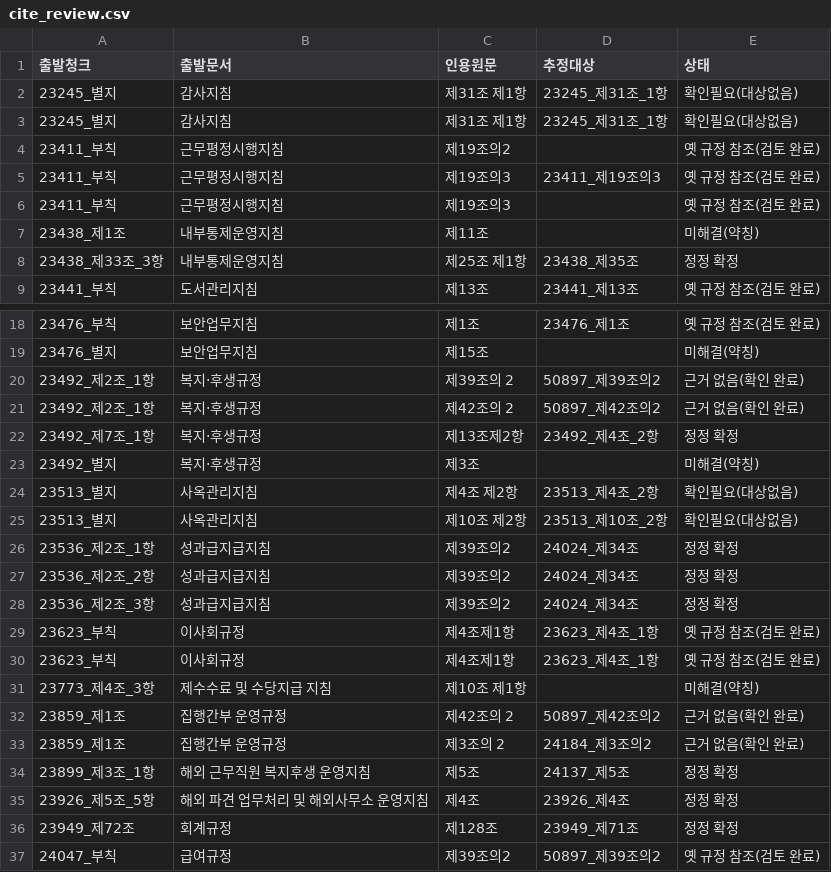
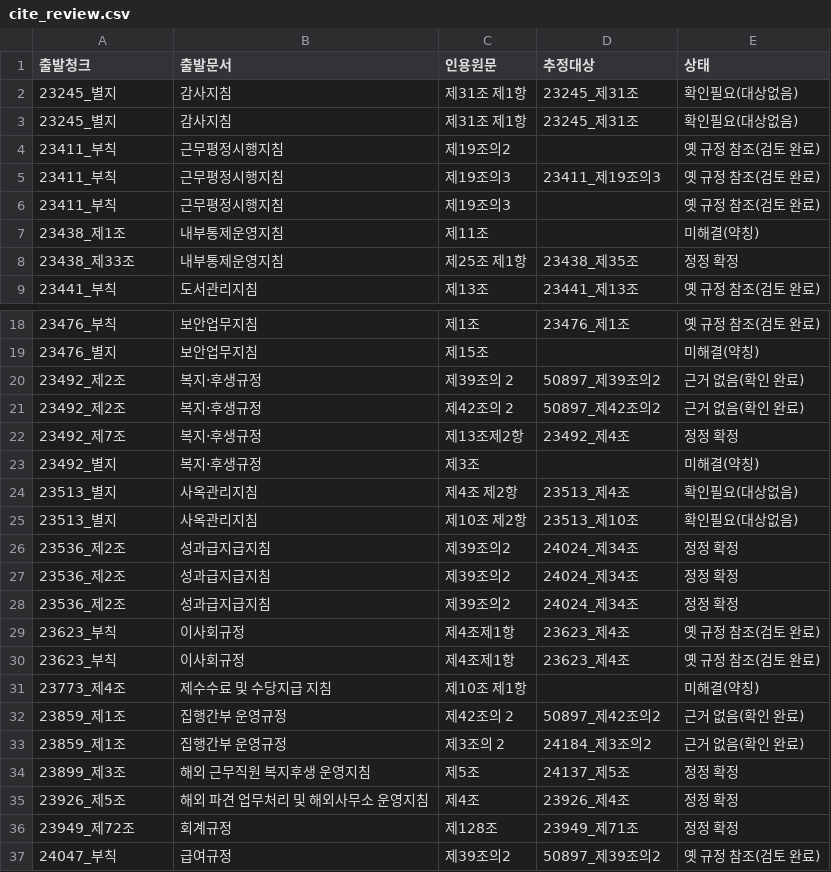
Before and after one commit to 9abin/Kivvi, a CSV file: out/cite_review.csv, drawn as a sheet; only a part is shown, gaps mark what is left out; the diff covers the shown part only.

```diff
--- a/out/cite_review.csv
+++ b/out/cite_review.csv
@@ -1,4 +1,4 @@
 출발청크,출발문서,인용원문,추정대상,상태
-23245_별지,감사지침,제31조 제1항,23245_제31조_1항,확인필요(대상없음)
-23245_별지,감사지침,제31조 제1항,23245_제31조_1항,확인필요(대상없음)
+23245_별지,감사지침,제31조 제1항,23245_제31조,확인필요(대상없음)
+23245_별지,감사지침,제31조 제1항,23245_제31조,확인필요(대상없음)
 23411_부칙,근무평정시행지침,제19조의2,,옛 규정 참조(검토 완료)
@@ -7,3 +7,3 @@
 23438_제1조,내부통제운영지침,제11조,,미해결(약칭)
-23438_제33조_3항,내부통제운영지침,제25조 제1항,23438_제35조,정정 확정
+23438_제33조,내부통제운영지침,제25조 제1항,23438_제35조,정정 확정
 23441_부칙,도서관리지침,제13조,23441_제13조,옛 규정 참조(검토 완료)
@@ -19,18 +19,18 @@
 23476_별지,보안업무지침,제15조,,미해결(약칭)
-23492_제2조_1항,복지·후생규정,제39조의 2,50897_제39조의2,근거 없음(확인 완료)
-23492_제2조_1항,복지·후생규정,제42조의 2,50897_제42조의2,근거 없음(확인 완료)
-23492_제7조_1항,복지·후생규정,제13조제2항,23492_제4조_2항,정정 확정
+23492_제2조,복지·후생규정,제39조의 2,50897_제39조의2,근거 없음(확인 완료)
+23492_제2조,복지·후생규정,제42조의 2,50897_제42조의2,근거 없음(확인 완료)
+23492_제7조,복지·후생규정,제13조제2항,23492_제4조,정정 확정
 23492_별지,복지·후생규정,제3조,,미해결(약칭)
-23513_별지,사옥관리지침,제4조 제2항,23513_제4조_2항,확인필요(대상없음)
-23513_별지,사옥관리지침,제10조 제2항,23513_제10조_2항,확인필요(대상없음)
-23536_제2조_1항,성과급지급지침,제39조의2,24024_제34조,정정 확정
-23536_제2조_2항,성과급지급지침,제39조의2,24024_제34조,정정 확정
-23536_제2조_3항,성과급지급지침,제39조의2,24024_제34조,정정 확정
-23623_부칙,이사회규정,제4조제1항,23623_제4조_1항,옛 규정 참조(검토 완료)
-23623_부칙,이사회규정,제4조제1항,23623_제4조_1항,옛 규정 참조(검토 완료)
-23773_제4조_3항,제수수료 및 수당지급 지침,제10조 제1항,,미해결(약칭)
+23513_별지,사옥관리지침,제4조 제2항,23513_제4조,확인필요(대상없음)
+23513_별지,사옥관리지침,제10조 제2항,23513_제10조,확인필요(대상없음)
+23536_제2조,성과급지급지침,제39조의2,24024_제34조,정정 확정
+23536_제2조,성과급지급지침,제39조의2,24024_제34조,정정 확정
+23536_제2조,성과급지급지침,제39조의2,24024_제34조,정정 확정
+23623_부칙,이사회규정,제4조제1항,23623_제4조,옛 규정 참조(검토 완료)
+23623_부칙,이사회규정,제4조제1항,23623_제4조,옛 규정 참조(검토 완료)
+23773_제4조,제수수료 및 수당지급 지침,제10조 제1항,,미해결(약칭)
 23859_제1조,집행간부 운영규정,제42조의 2,50897_제42조의2,근거 없음(확인 완료)
 23859_제1조,집행간부 운영규정,제3조의 2,24184_제3조의2,근거 없음(확인 완료)
-23899_제3조_1항,해외 근무직원 복지후생 운영지침,제5조,24137_제5조,정정 확정
-23926_제5조_5항,해외 파견 업무처리 및 해외사무소 운영지침,제4조,23926_제4조,정정 확정
+23899_제3조,해외 근무직원 복지후생 운영지침,제5조,24137_제5조,정정 확정
+23926_제5조,해외 파견 업무처리 및 해외사무소 운영지침,제4조,23926_제4조,정정 확정
 23949_제72조,회계규정,제128조,23949_제71조,정정 확정
```
Also changed, not shown: 36 edited cells elsewhere in this file, 44 other files.
